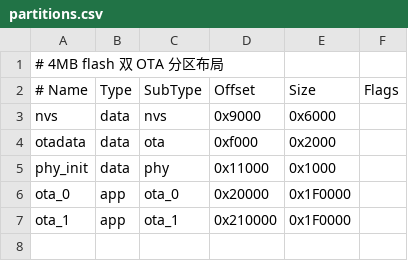
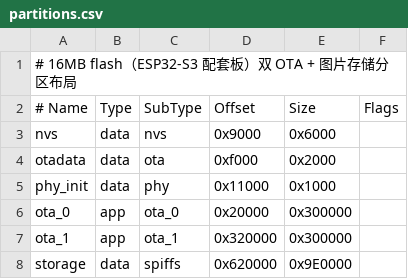
Before and after one commit to Naoki326/FramedPhoto, a CSV file: firmware/partitions.csv, drawn as a sheet; the diff names each change by its address in the sheet, - before the commit and + after, or states it on an @@ line.

Commit message:
feat: M1 驱动移植（GDEB0709E01 双 IC）+ FPS6 设备格式对齐
固件（firmware/）：
- gdey_epd 组件重写：双 CS（IC0 右半屏/IC1 左半屏）、手动 GPIO 片选、
  SPI 8-bit 命令相位、可变命令相位数据段（对齐官方 comm.c）
- gdeb0709e01.c：完整 init 序列（AN_TM/CMD66/PSR/.../TFT_VCOM_POWER，电源
  命令只写 CS0）+ 刷新流程（PON->DRF->POF，BUSY 同步）
- 流式接口 begin/send_ic_row/next_ic/end：两阶段发送（先 IC0 全行再 IC1
  全行），与官方 pic_display_test 一致，RAM 占用最小
- 目标芯片改为 ESP32-S3（官方配套板），16MB flash 分区表
  （双 OTA + storage 图片分区）
- 演示模式：白屏 -> 6 色横条 -> 棋盘格 循环（600B 行缓冲流式生成）

服务端（services/）：
- epd_image.py 重写为 FPS6 v1 格式：4bit/像素（1B=2px），行内右->左，
  前 300B 送 IC0 后 300B 送 IC1；调色板顺序与设备 nibble 对齐
  （黑0x0 白0x1 黄0x2 红0x3 蓝0x5 绿0x6）
- 修复调色板/设备 nibble 顺序错位 bug（红被编成黄）
- 11 个单测通过；协议文档 docs/protocol/fps6-format.md

验证：固件 esp32s3 编译通过，服务端单测全绿；剩真机烧录验证（M1 尾项）。

```diff
--- a/firmware/partitions.csv
+++ b/firmware/partitions.csv
-A1 (# Name): # 4MB flash 双 OTA 分区布局
+A1 (# Name): # 16MB flash（ESP32-S3 配套板）双 OTA + 图片存储分区布局
-E6:E7 (Size): 0x1F0000
+E6:E7 (Size): 0x300000
-D7 (Offset): 0x210000
+D7 (Offset): 0x320000
+row 8: storage | data | spiffs | 0x620000 | 0x9E0000
```
Also changed, not shown: 14 other files.
